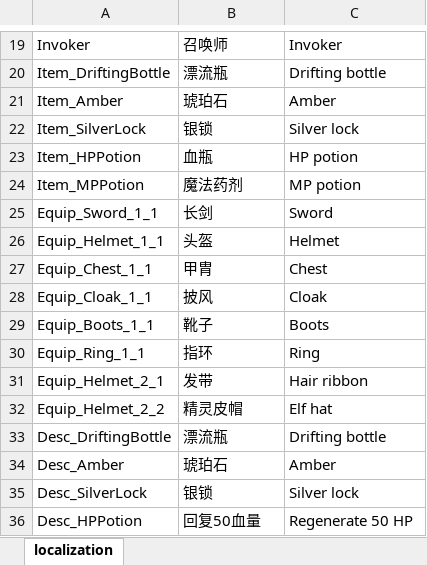
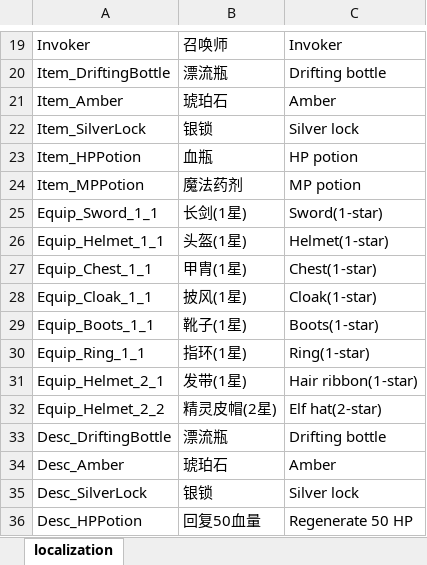
Before and after one commit to myctrd/RPG_GameFrame, an Excel workbook: dataTools/excelData/localization/localization.xlsx, sheet localization, drawn as a sheet; only a part is shown, gaps mark what is left out; values as stored, in another font and other column widths than the file's, no borders; the diff covers the shown part only; the diff names each change by its address in the sheet, - before the commit and + after, or states it on an @@ line.

```diff
--- a/dataTools/excelData/localization/localization.xlsx (sheet localization)
+++ b/dataTools/excelData/localization/localization.xlsx (sheet localization)
-B25: 长剑
+B25: 长剑(1星)
-C25: Sword
+C25: Sword(1-star)
-B26: 头盔
+B26: 头盔(1星)
-C26: Helmet
+C26: Helmet(1-star)
-B27: 甲胄
+B27: 甲胄(1星)
-C27: Chest
+C27: Chest(1-star)
-B28: 披风
+B28: 披风(1星)
-C28: Cloak
+C28: Cloak(1-star)
-B29: 靴子
+B29: 靴子(1星)
-C29: Boots
+C29: Boots(1-star)
-B30: 指环
+B30: 指环(1星)
-C30: Ring
+C30: Ring(1-star)
-B31: 发带
+B31: 发带(1星)
-C31: Hair ribbon
+C31: Hair ribbon(1-star)
-B32: 精灵皮帽
+B32: 精灵皮帽(2星)
-C32: Elf hat
+C32: Elf hat(2-star)
```
Also changed, not shown: 102 added rows elsewhere in this sheet, dataTools/excelData/talent/talent_10001.xlsx, 37 other files.
